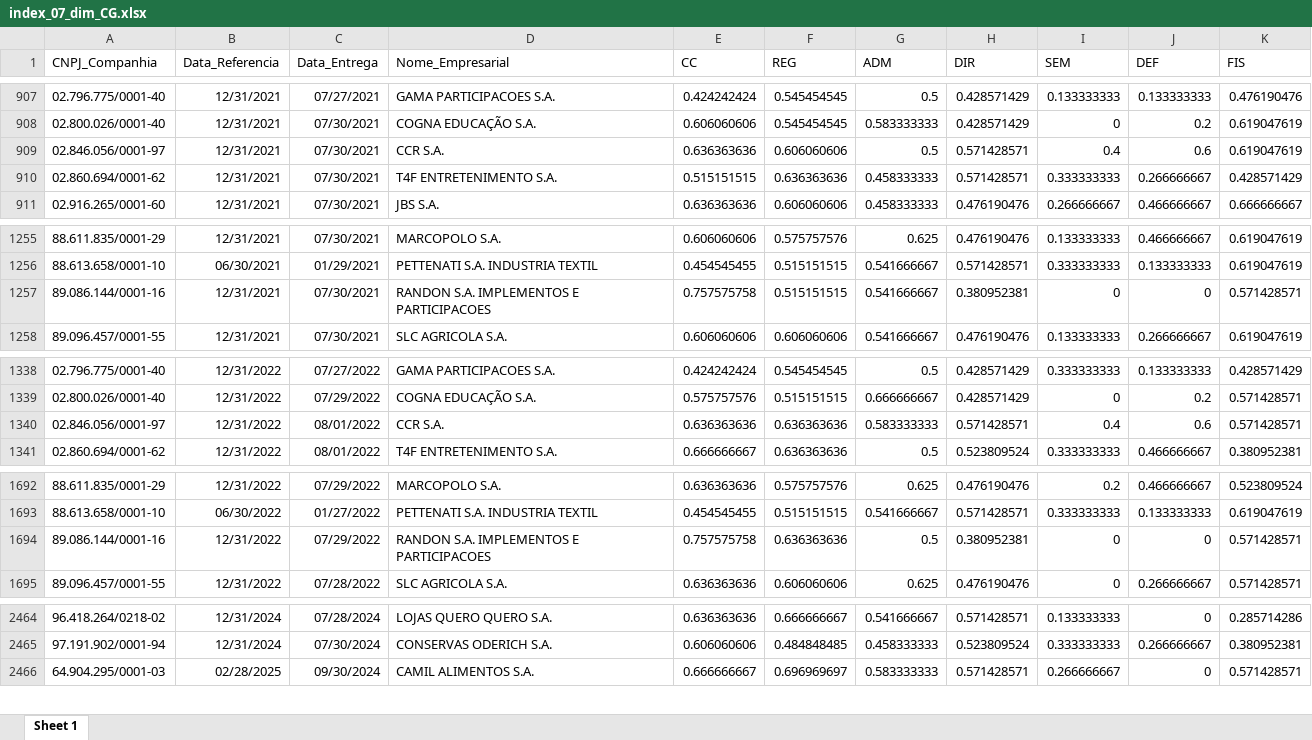
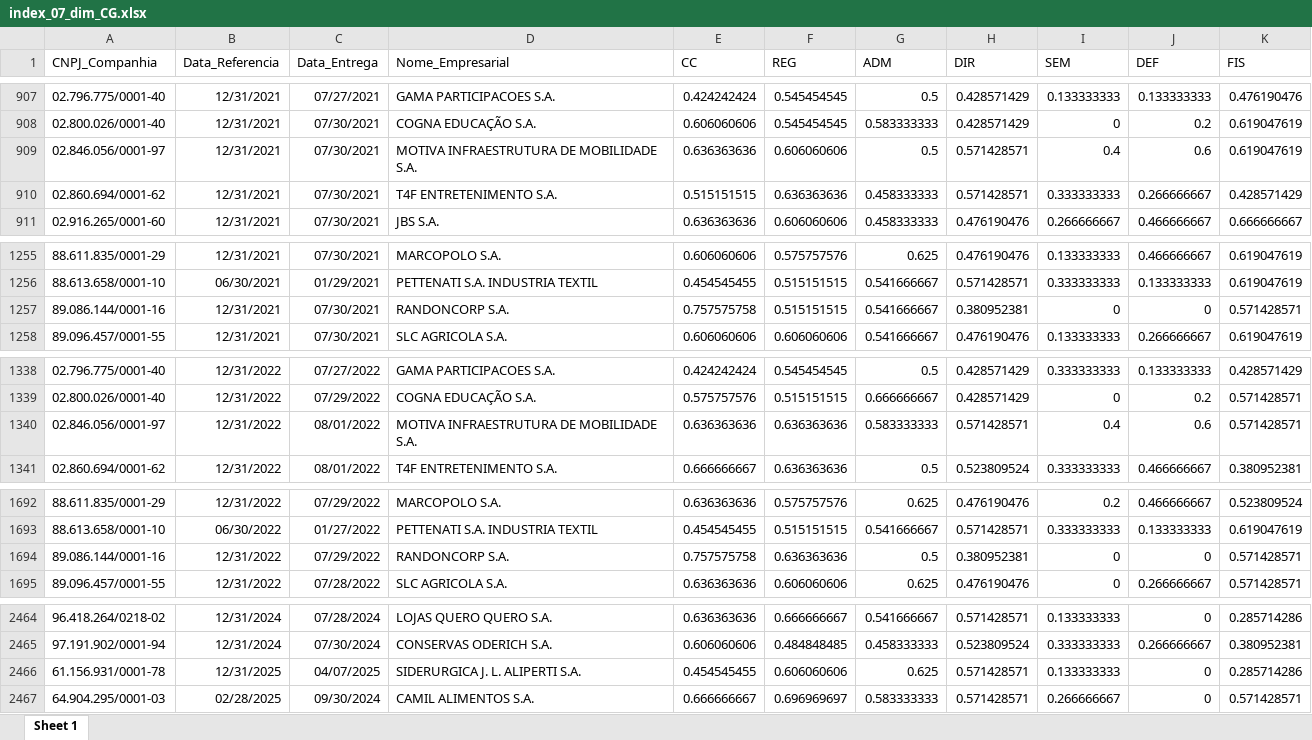
Before and after one commit to mvlp/celta, an Excel workbook: public/docs/index_07_dim_CG.xlsx, sheet Sheet 1, drawn as a sheet; only a part is shown, gaps mark what is left out; values as stored, in another font and other column widths than the file's, no borders; the diff covers the shown part only; the diff names each change by its address in the sheet, - before the commit and + after, or states it on an @@ line.

```diff
--- a/public/docs/index_07_dim_CG.xlsx (sheet Sheet 1)
+++ b/public/docs/index_07_dim_CG.xlsx (sheet Sheet 1)
-D909 (Nome_Empresarial): CCR S.A.
+D909 (Nome_Empresarial): MOTIVA INFRAESTRUTURA DE MOBILIDADE S.A.
-D1257 (Nome_Empresarial): RANDON S.A. IMPLEMENTOS E PARTICIPACOES
+D1257 (Nome_Empresarial): RANDONCORP S.A.
-D1340 (Nome_Empresarial): CCR S.A.
+D1340 (Nome_Empresarial): MOTIVA INFRAESTRUTURA DE MOBILIDADE S.A.
-D1694 (Nome_Empresarial): RANDON S.A. IMPLEMENTOS E PARTICIPACOES
+D1694 (Nome_Empresarial): RANDONCORP S.A.
+row 2466: 61.156.931/0001-78 | 12/31/2025 | 04/07/2025 | SIDERURGICA J. L. ALIPERTI S.A. | 0.454545455 | 0.606060606 | 0.625 | 0.571428571 | 0.133333333 | 0 | 0.285714286
```
Also changed, not shown: 4 edited cells elsewhere in this sheet, public/docs/index_05_dim_CG.xlsx, 25 other files.
